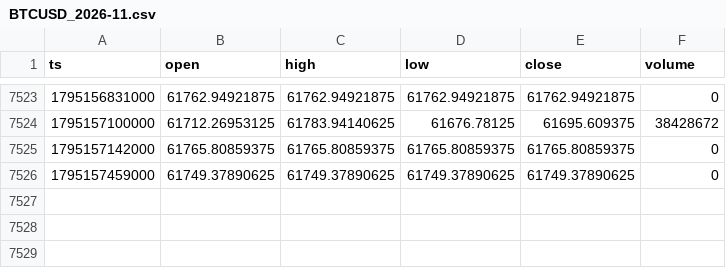
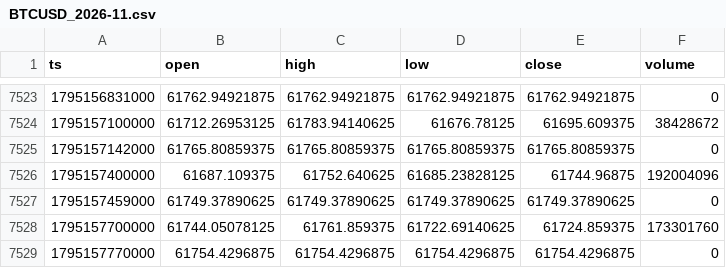
Before and after one commit to tiamghaffari-dev/tjr-dashboard, a CSV file: daten/5min/BTCUSD_2026-11.csv, drawn as a sheet; only a part is shown, gaps mark what is left out.

```diff
--- a/daten/5min/BTCUSD_2026-11.csv
+++ b/daten/5min/BTCUSD_2026-11.csv
@@ -7525,2 +7525,5 @@ ts,open,high,low,close,volume
 1795157142000,61765.80859375,61765.80859375,61765.80859375,61765.80859375,0
+1795157400000,61687.109375,61752.640625,61685.23828125,61744.96875,192004096
 1795157459000,61749.37890625,61749.37890625,61749.37890625,61749.37890625,0
+1795157700000,61744.05078125,61761.859375,61722.69140625,61724.859375,173301760
+1795157770000,61754.4296875,61754.4296875,61754.4296875,61754.4296875,0
```
Also changed, not shown: daten/5min/ETHUSD_2026-11.csv, daten/5min/GBPUSD_2026-11.csv, 7 other files.
